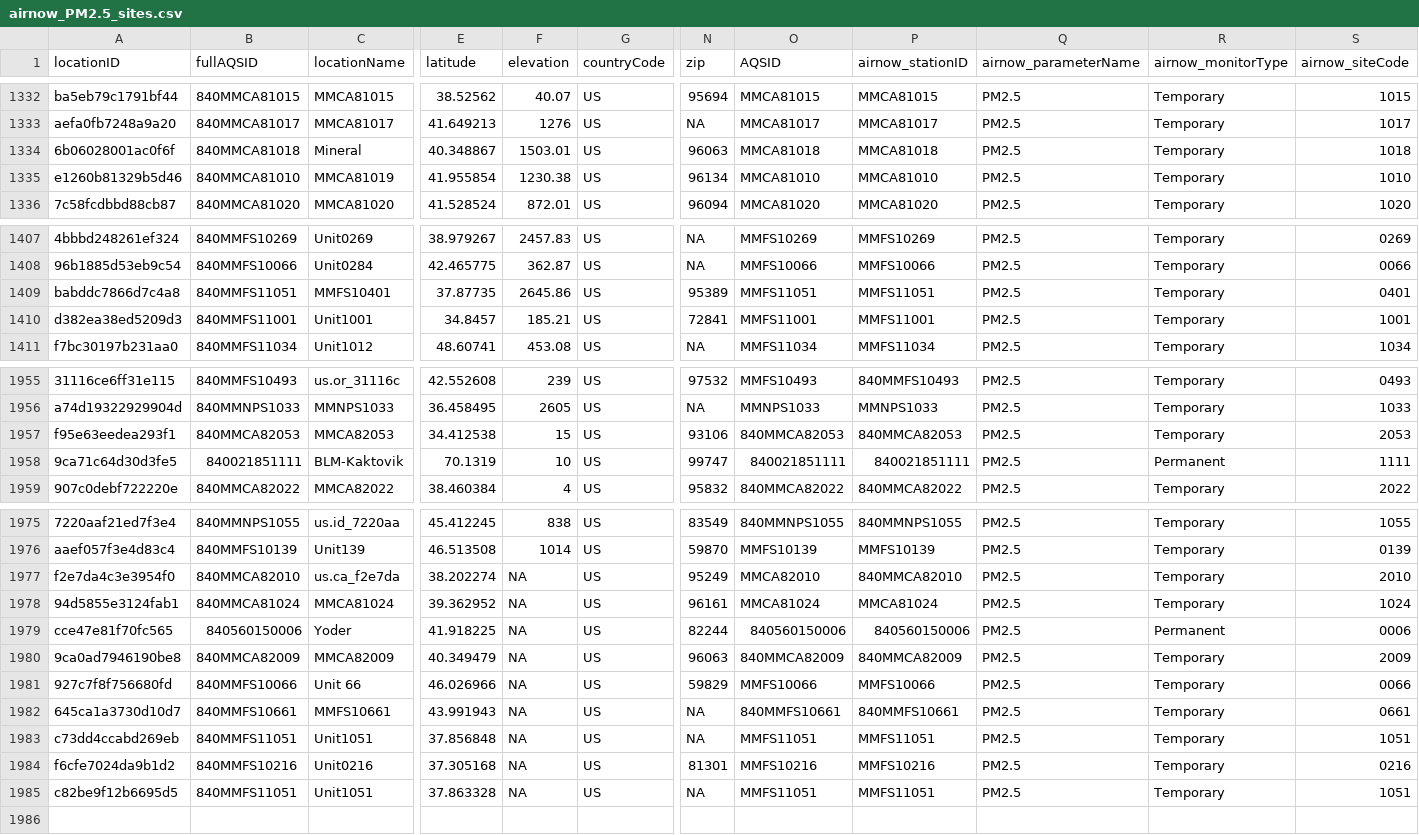
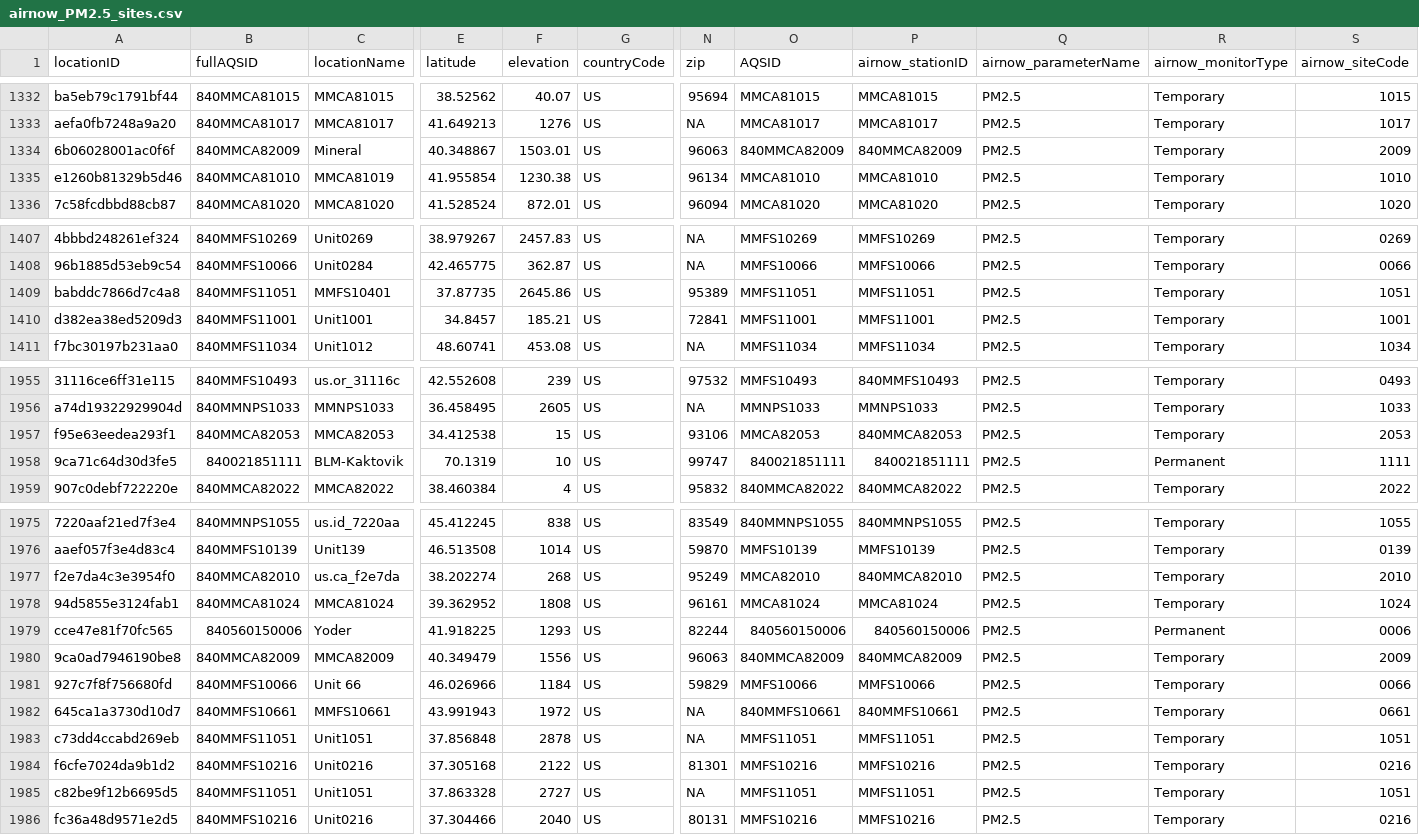
Before and after one commit to pnwairfire/known-locations, a CSV file: AirNow/airnow_PM2.5_sites.csv, drawn as a sheet; only a part is shown, gaps mark what is left out; rows hold the shown columns only; the diff names each change by its address in the sheet, - before the commit and + after, or states it on an @@ line.

```diff
--- a/AirNow/airnow_PM2.5_sites.csv
+++ b/AirNow/airnow_PM2.5_sites.csv
-B1334 (fullAQSID): 840MMCA81018
+B1334 (fullAQSID): 840MMCA82009
-O1334 (AQSID): MMCA81018
+O1334 (AQSID): 840MMCA82009
-P1334 (airnow_stationID): MMCA81018
+P1334 (airnow_stationID): 840MMCA82009
-S1334 (airnow_siteCode): 1018
+S1334 (airnow_siteCode): 2009
-S1409 (airnow_siteCode): 0401
+S1409 (airnow_siteCode): 1051
-O1957 (AQSID): 840MMCA82053
+O1957 (AQSID): MMCA82053
-F1977 (elevation): NA
+F1977 (elevation): 268
-F1978 (elevation): NA
+F1978 (elevation): 1808
-F1979 (elevation): NA
+F1979 (elevation): 1293
-F1980 (elevation): NA
+F1980 (elevation): 1556
-F1981 (elevation): NA
+F1981 (elevation): 1184
-F1982 (elevation): NA
+F1982 (elevation): 1972
-F1983 (elevation): NA
+F1983 (elevation): 2878
-F1984 (elevation): NA
+F1984 (elevation): 2122
-F1985 (elevation): NA
+F1985 (elevation): 2727
+row 1986: fc36a48d9571e2d5 | 840MMFS10216 | Unit0216 | 37.304466 | 2040 | US | 80131 | MMFS10216 | MMFS10216 | PM2.5 | Temporary | 0216
```
Also changed, not shown: AIRSIS/airsis_PM2.5_sites_1000.csv, 11 other files.
